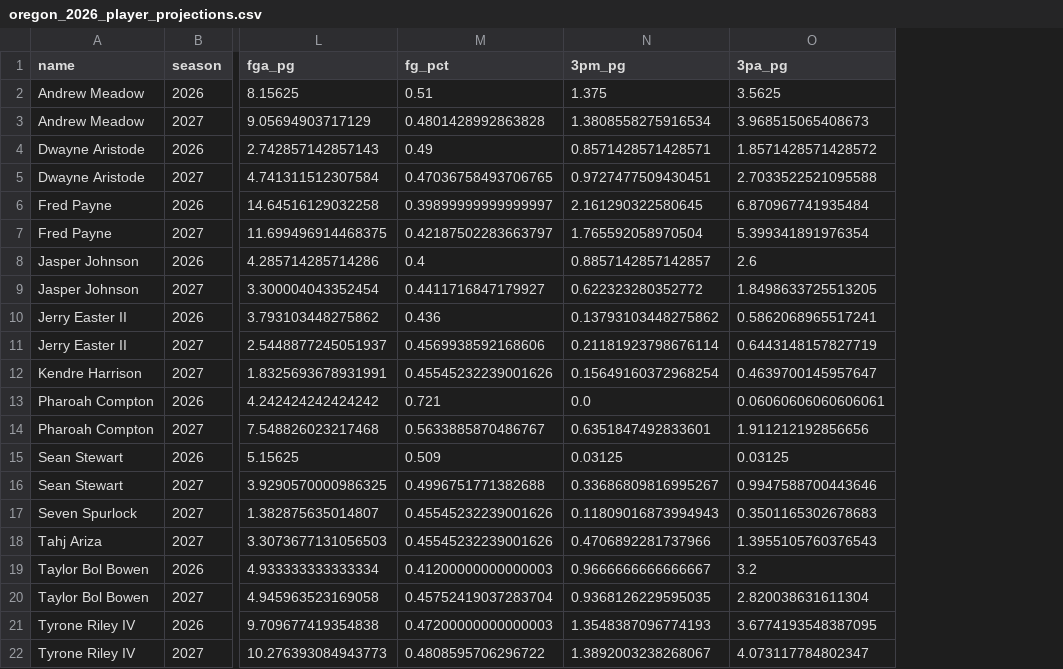
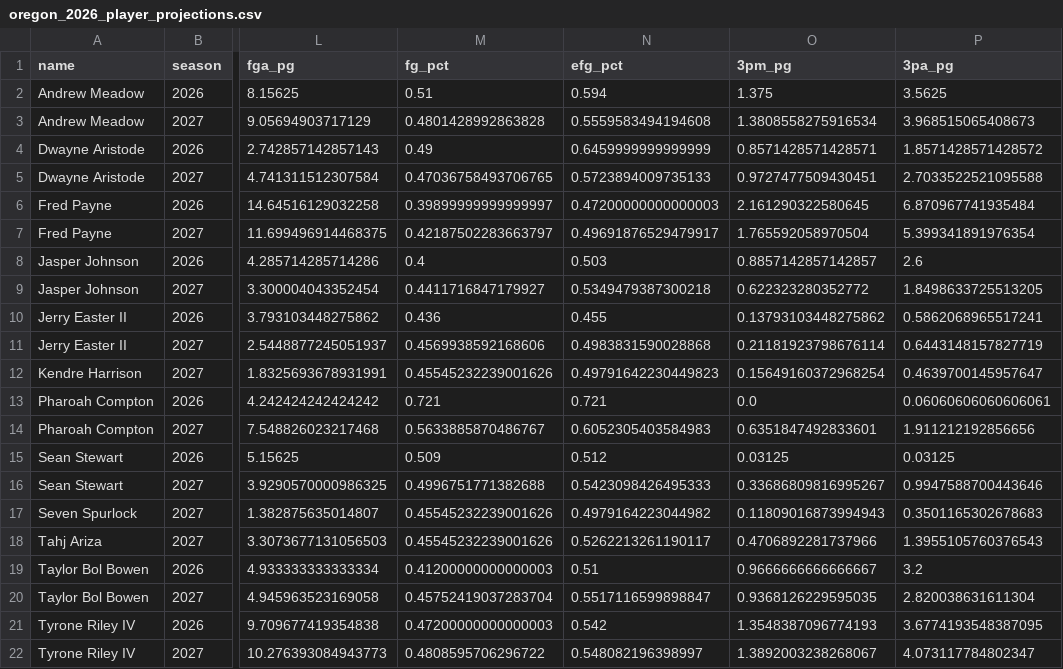
Before and after one commit to sseljan/oregon-bb-projections-app, a CSV file: outputs/oregon_2026_player_projections.csv, drawn as a sheet; only a part is shown, gaps mark what is left out; the diff names each change by its address in the sheet, - before the commit and + after, or states it on an @@ line.

```diff
--- a/outputs/oregon_2026_player_projections.csv
+++ b/outputs/oregon_2026_player_projections.csv
+column N (efg_pct), rows 2-22: 0.594 | 0.5559583494194608 | 0.6459999999999999 | 0.5723894009735133 | 0.47200000000000003 | 0.49691876529479917 | 0.503 | 0.5349479387300218 | 0.455 | 0.4983831590028868 | 0.49791642230449823 | 0.721 | 0.6052305403584983 | 0.512 | 0.5423098426495333 | 0.4979164223044982 | 0.5262213261190117 | 0.51 | 0.5517116599898847 | 0.542 | 0.548082196398997
```
